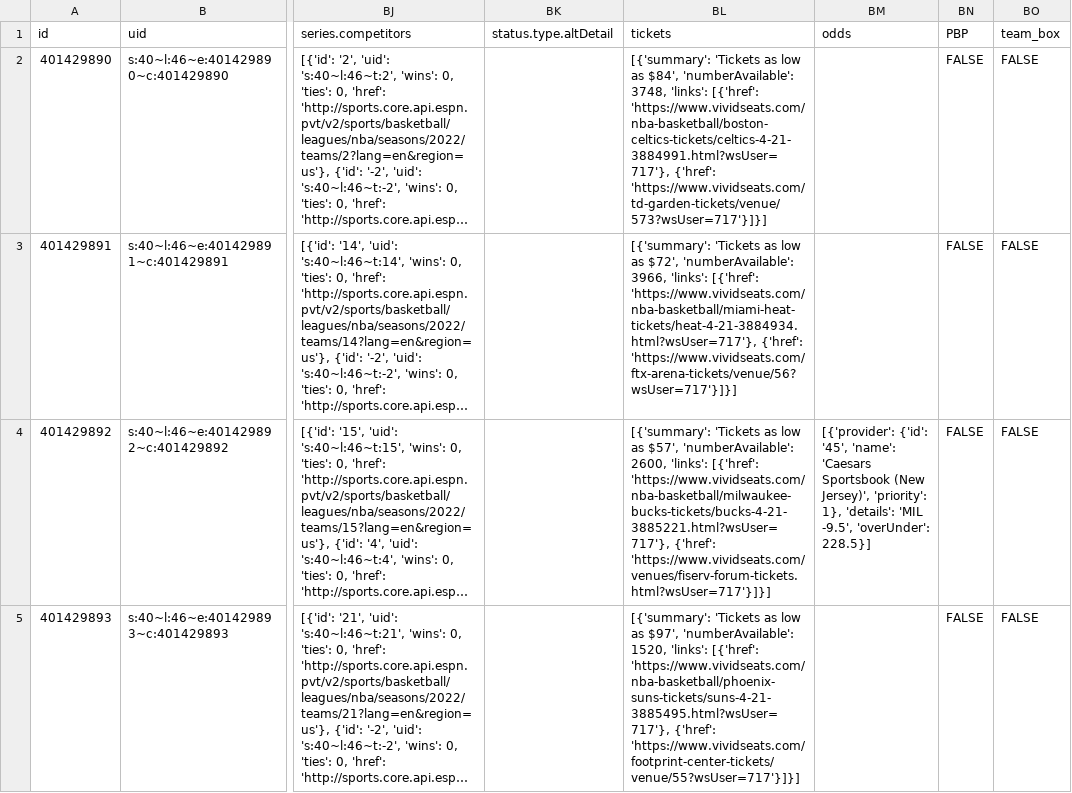
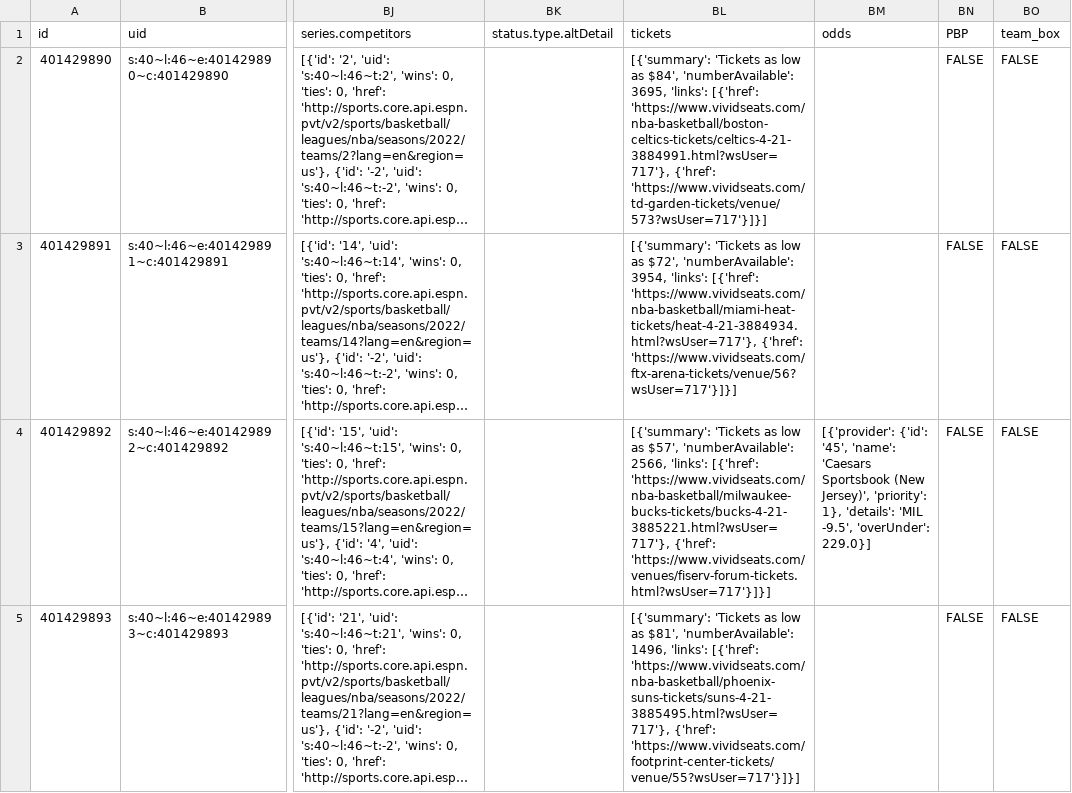
Before and after one commit to sportsdataverse/hoopR-data, a CSV file: nba/schedules/csv/nba_schedule_2022.csv, drawn as a sheet; only a part is shown, gaps mark what is left out; long unchanged cells end in …; the diff covers the shown part only; the diff names each change by its address in the sheet, - before the commit and + after, or states it on an @@ line.

Commit message:
NBA and MBB Play-by-play and Schedules update

```diff
--- a/nba/schedules/csv/nba_schedule_2022.csv
+++ b/nba/schedules/csv/nba_schedule_2022.csv
-BL2 (tickets): …$84', 'numberAvailable': 3748, 'links': [{'href':…
+BL2 (tickets): …$84', 'numberAvailable': 3695, 'links': [{'href':…
-BL3 (tickets): …$72', 'numberAvailable': 3966, 'links': [{'href':…
+BL3 (tickets): …$72', 'numberAvailable': 3954, 'links': [{'href':…
-BL4 (tickets): …$57', 'numberAvailable': 2600, 'links': [{'href':…
+BL4 (tickets): …$57', 'numberAvailable': 2566, 'links': [{'href':…
-BM4 (odds): …-9.5', 'overUnder': 228.5}]
+BM4 (odds): …-9.5', 'overUnder': 229.0}]
-BL5 (tickets): …low as $97', 'numberAvailable': 1520, 'links': [{'href':…
+BL5 (tickets): …low as $81', 'numberAvailable': 1496, 'links': [{'href':…
```
Also changed, not shown: 4 edited cells elsewhere in this file, 32 other files.
